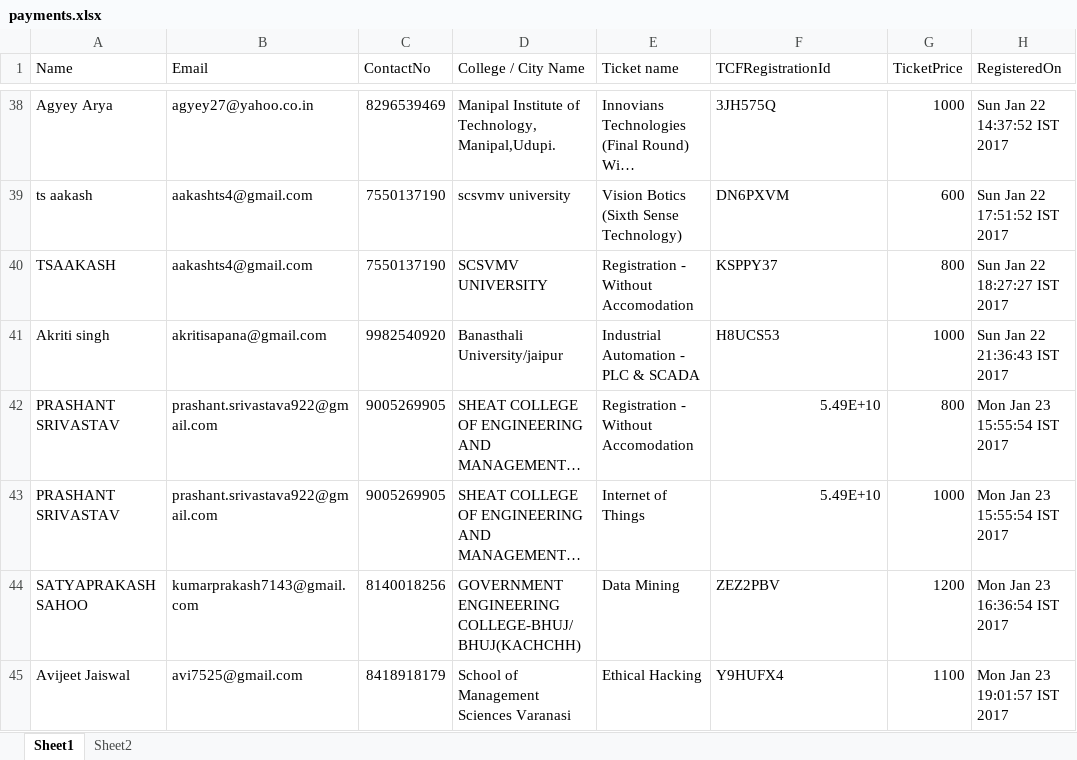
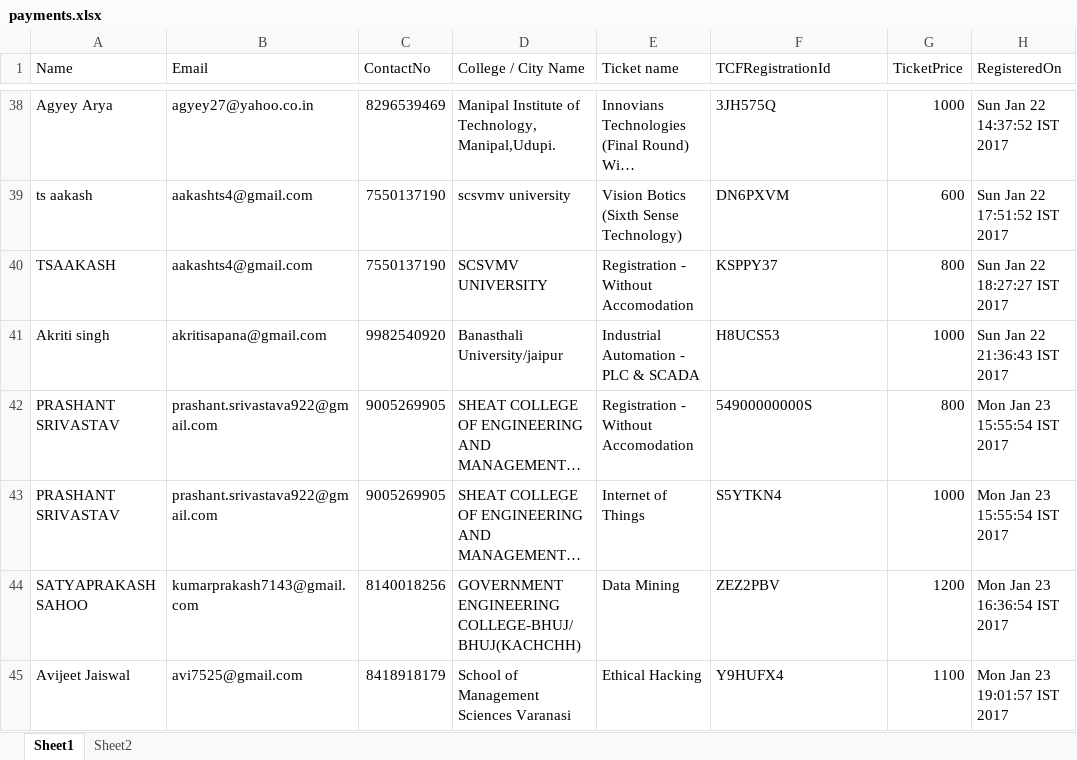
Before and after one commit to imjog/technexUser, an Excel workbook: payments.xlsx, sheet Sheet1, drawn as a sheet; only a part is shown, gaps mark what is left out; long unchanged cells end in …; values as stored, in another font and other column widths than the file's, no borders; the diff names each change by its address in the sheet, - before the commit and + after, or states it on an @@ line.

Commit message:
payment sheet change

```diff
--- a/payments.xlsx (sheet Sheet1)
+++ b/payments.xlsx (sheet Sheet1)
-F42 (TCFRegistrationId): 5.49E+10
+F42 (TCFRegistrationId): 54900000000S
-F42:F43 alignment: right
+F42:F43 alignment: left
-F43 (TCFRegistrationId): 5.49E+10
+F43 (TCFRegistrationId): S5YTKN4
```
